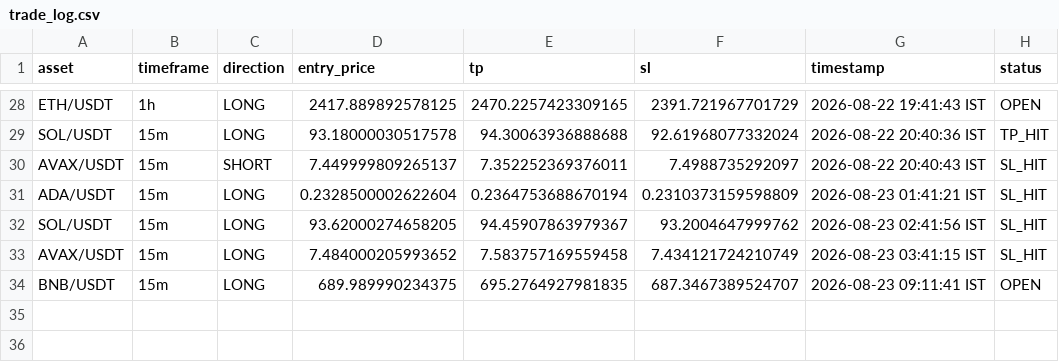
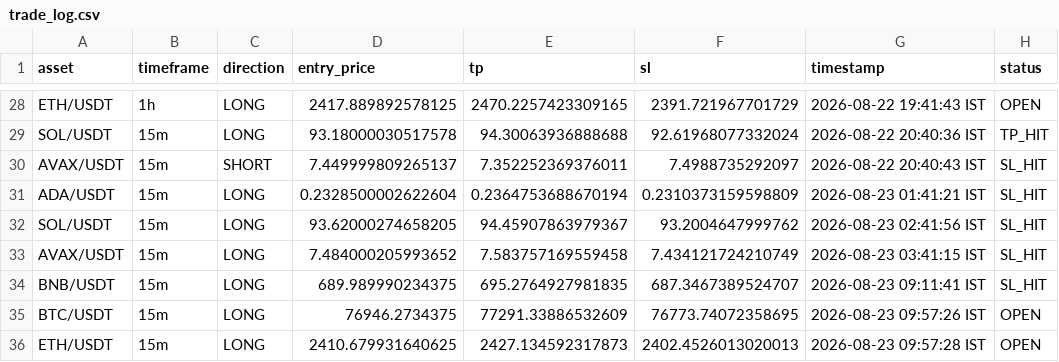
Before and after one commit to deepak3039/ai-trading-scanner, a CSV file: trade_log.csv, drawn as a sheet; only a part is shown, gaps mark what is left out.

```diff
--- a/trade_log.csv
+++ b/trade_log.csv
@@ -33,2 +33,4 @@ SOL/USDT,15m,LONG,93.62000274658205,94.45907863979367,93.2004647999762,2026-08-2
 AVAX/USDT,15m,LONG,7.484000205993652,7.583757169559458,7.434121724210749,2026-08-23 03:41:15 IST,SL_HIT
-BNB/USDT,15m,LONG,689.989990234375,695.2764927981835,687.3467389524707,2026-08-23 09:11:41 IST,OPEN
+BNB/USDT,15m,LONG,689.989990234375,695.2764927981835,687.3467389524707,2026-08-23 09:11:41 IST,SL_HIT
+BTC/USDT,15m,LONG,76946.2734375,77291.33886532609,76773.74072358695,2026-08-23 09:57:26 IST,OPEN
+ETH/USDT,15m,LONG,2410.679931640625,2427.134592317873,2402.4526013020013,2026-08-23 09:57:28 IST,OPEN
```
